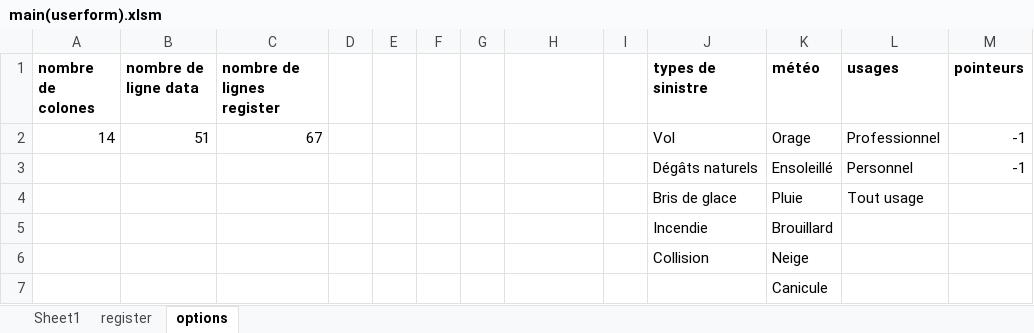
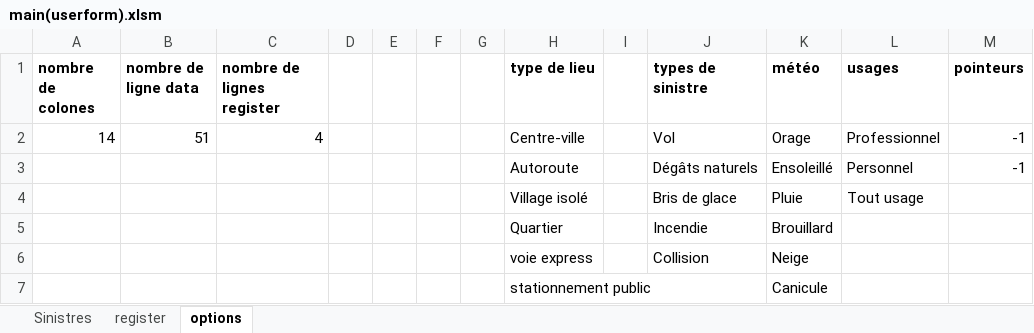
Before and after one commit to LaboiteNoire/L3-Detection-de-la-Fraude, an Excel workbook: workspace/main(userform).xlsm, sheet options, drawn as a sheet; only a part is shown; values as stored, in another font and other column widths than the file's, no borders; the diff names each change by its address in the sheet, - before the commit and + after, or states it on an @@ line.

```diff
--- a/workspace/main(userform).xlsm (sheet options)
+++ b/workspace/main(userform).xlsm (sheet options)
-sheet tab: Sheet1
+sheet tab: Sinistres
-H1: (empty)
+H1: type de lieu
-C2 (nombre de lignes register): 67
+C2 (nombre de lignes register): 4
-H2 (type de lieu): (empty)
+H2 (type de lieu): Centre-ville
-H3 (type de lieu): (empty)
+H3 (type de lieu): Autoroute
-H4 (type de lieu): (empty)
+H4 (type de lieu): Village isolé
-H5 (type de lieu): (empty)
+H5 (type de lieu): Quartier
-H6 (type de lieu): (empty)
+H6 (type de lieu): voie express
-H7 (type de lieu): (empty)
+H7 (type de lieu): stationnement public
```
Also changed, not shown: sheet register, sheet Sinistres, 15 other files.
